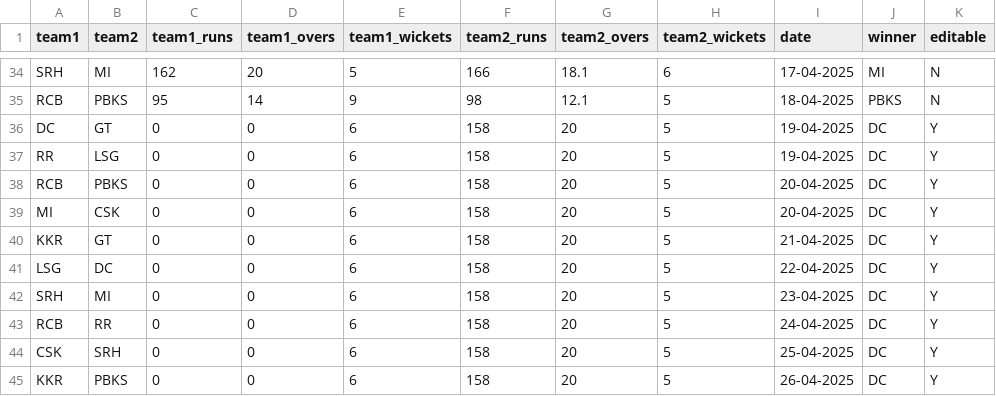
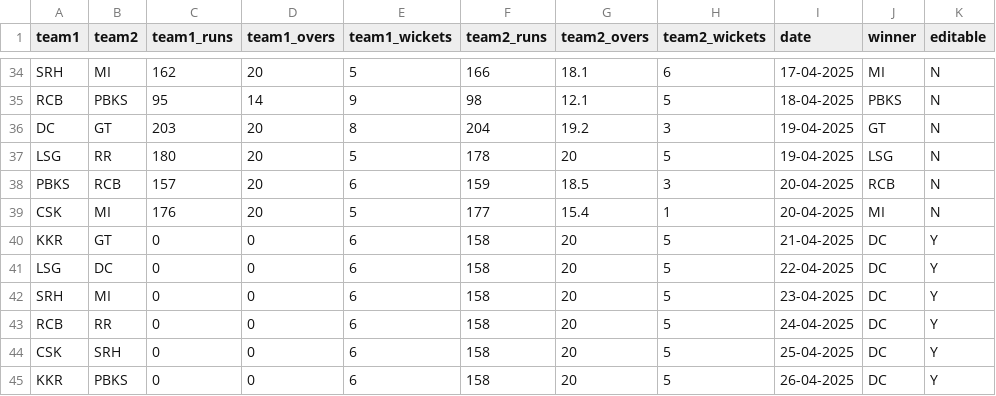
Before and after one commit to crickwiz365/cric-wiz, a CSV file: public/IPL_2025.csv, drawn as a sheet; only a part is shown, gaps mark what is left out.

Commit message:
Update IPL_2025.csv

```diff
--- a/public/IPL_2025.csv
+++ b/public/IPL_2025.csv
@@ -35,6 +35,6 @@ SRH,MI,162,20,5,166,18.1,6,17-04-2025,MI,N
 RCB,PBKS,95,14,9,98,12.1,5,18-04-2025,PBKS,N
-DC,GT,0,0,6,158,20,5,19-04-2025,DC,Y
-RR,LSG,0,0,6,158,20,5,19-04-2025,DC,Y
-RCB,PBKS,0,0,6,158,20,5,20-04-2025,DC,Y
-MI,CSK,0,0,6,158,20,5,20-04-2025,DC,Y
+DC,GT,203,20,8,204,19.2,3,19-04-2025,GT,N
+LSG,RR,180,20,5,178,20,5,19-04-2025,LSG,N
+PBKS,RCB,157,20,6,159,18.5,3,20-04-2025,RCB,N
+CSK,MI,176,20,5,177,15.4,1,20-04-2025,MI,N
 KKR,GT,0,0,6,158,20,5,21-04-2025,DC,Y
```
